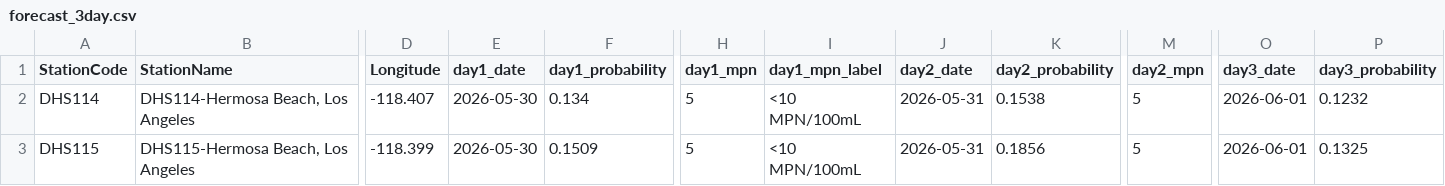
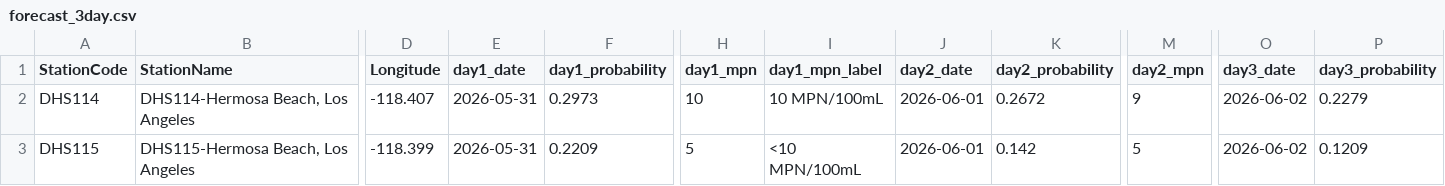
Before and after one commit to eymoney13/hermosa-pilot-dashboard, a CSV file: public/data/hermosa/forecast_3day.csv, drawn as a sheet; only a part is shown, gaps mark what is left out; the diff names each change by its address in the sheet, - before the commit and + after, or states it on an @@ line.

```diff
--- a/public/data/hermosa/forecast_3day.csv
+++ b/public/data/hermosa/forecast_3day.csv
-E2:E3 (day1_date): 2026-05-30
+E2:E3 (day1_date): 2026-05-31
-F2 (day1_probability): 0.134
+F2 (day1_probability): 0.2973
-H2 (day1_mpn): 5
+H2 (day1_mpn): 10
-I2 (day1_mpn_label): <10 MPN/100mL
+I2 (day1_mpn_label): 10 MPN/100mL
-J2:J3 (day2_date): 2026-05-31
+J2:J3 (day2_date): 2026-06-01
-K2 (day2_probability): 0.1538
+K2 (day2_probability): 0.2672
-M2 (day2_mpn): 5
+M2 (day2_mpn): 9
-O2:O3 (day3_date): 2026-06-01
+O2:O3 (day3_date): 2026-06-02
-P2 (day3_probability): 0.1232
+P2 (day3_probability): 0.2279
-F3 (day1_probability): 0.1509
+F3 (day1_probability): 0.2209
-K3 (day2_probability): 0.1856
+K3 (day2_probability): 0.142
-P3 (day3_probability): 0.1325
+P3 (day3_probability): 0.1209
```
